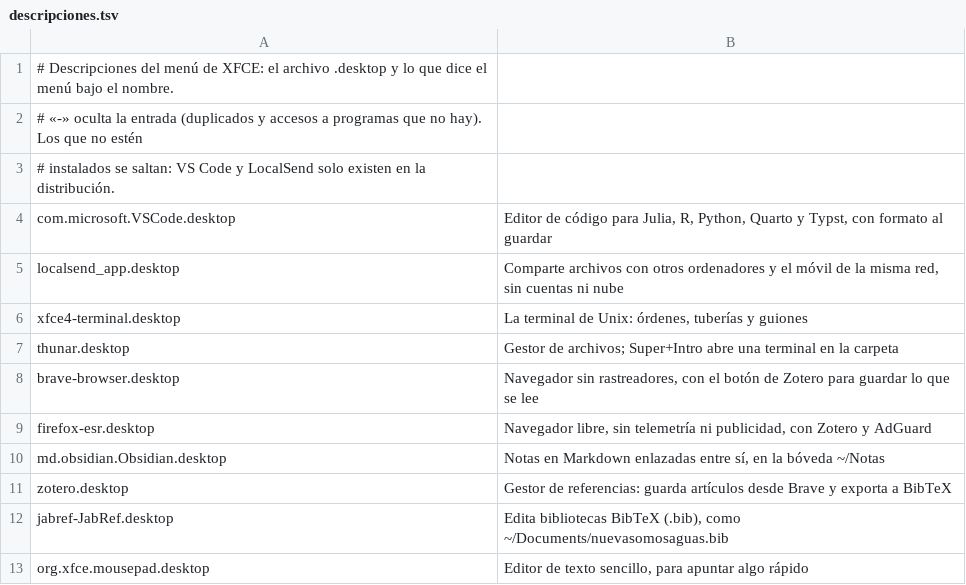
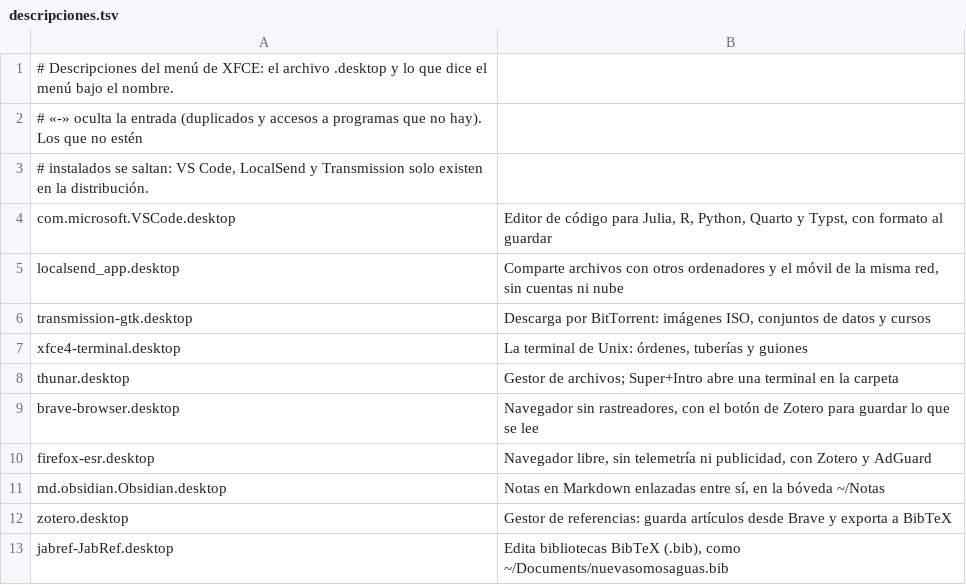
Before and after one commit to nuevasomosaguas/entorno, a TSV file: .devcontainer/escritorio/descripciones.tsv, drawn as a sheet; only a part is shown; the shorter side is filled out with more unchanged rows.

Commit message:
Quarto y Pandoc con el tema de Somosaguas por omisión y la biblioteca para citar; fzf en Ctrl+R; Transmission en la distribución

```diff
--- a/.devcontainer/escritorio/descripciones.tsv
+++ b/.devcontainer/escritorio/descripciones.tsv
@@ -2,5 +2,6 @@
 # «-» oculta la entrada (duplicados y accesos a programas que no hay). Los que no estén
-# instalados se saltan: VS Code y LocalSend solo existen en la distribución.
+# instalados se saltan: VS Code, LocalSend y Transmission solo existen en la distribución.
 com.microsoft.VSCode.desktop	Editor de código para Julia, R, Python, Quarto y Typst, con formato al guardar
 localsend_app.desktop	Comparte archivos con otros ordenadores y el móvil de la misma red, sin cuentas ni nube
+transmission-gtk.desktop	Descarga por BitTorrent: imágenes ISO, conjuntos de datos y cursos
 xfce4-terminal.desktop	La terminal de Unix: órdenes, tuberías y guiones
```
Also changed, not shown: 5 other files.
